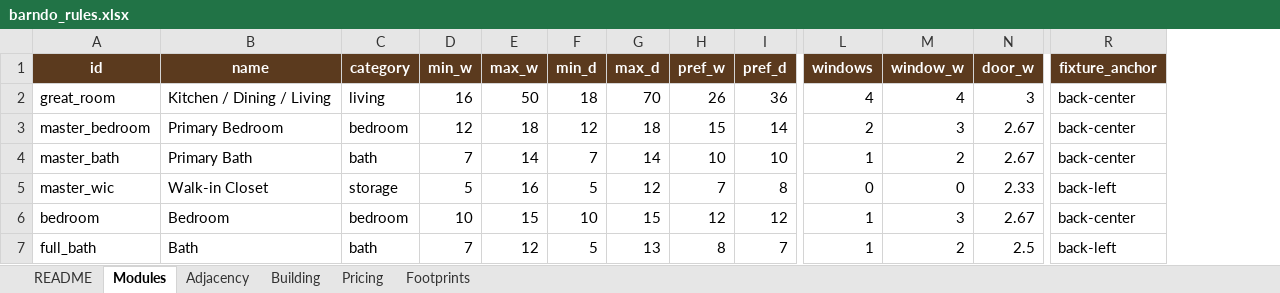
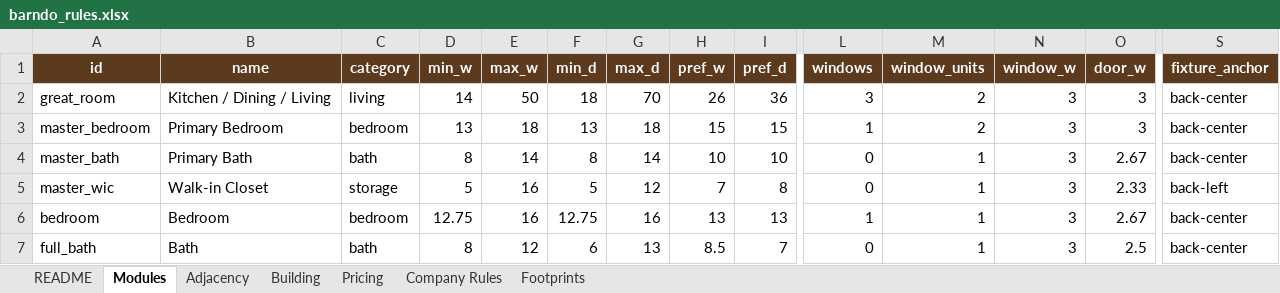
Before and after one commit to GrandMaster-samer/barndo-planner, an Excel workbook: rules/barndo_rules.xlsx, sheet Modules, drawn as a sheet; only a part is shown, gaps mark what is left out; values as stored, in another font and other column widths than the file's, no borders; addresses are those after the commit; the diff covers the shown part only; the diff names each change by its address in the sheet, - before the commit and + after, or states it on an @@ line.

```diff
--- a/rules/barndo_rules.xlsx (sheet Modules)
+++ b/rules/barndo_rules.xlsx (sheet Modules)
+sheet tab: Company Rules
+column M (window_units), rows 2-7: 2 | 2 | 1 | 1 | 1 | 1
-D2 (min_w): 16
+D2 (min_w): 14
-L2 (windows): 4
+L2 (windows): 3
-N2 (window_w): 4
+N2 (window_w): 3
-D3 (min_w): 12
+D3 (min_w): 13
-F3 (min_d): 12
+F3 (min_d): 13
-I3 (pref_d): 14
+I3 (pref_d): 15
-L3 (windows): 2
+L3 (windows): 1
-O3 (door_w): 2.67
+O3 (door_w): 3
-D4 (min_w): 7
+D4 (min_w): 8
-F4 (min_d): 7
+F4 (min_d): 8
-L4 (windows): 1
+L4 (windows): 0
-N4 (window_w): 2
+N4 (window_w): 3
-N5 (window_w): 0
+N5 (window_w): 3
-D6 (min_w): 10
+D6 (min_w): 12.75
-E6 (max_w): 15
+E6 (max_w): 16
-F6 (min_d): 10
+F6 (min_d): 12.75
-G6 (max_d): 15
+G6 (max_d): 16
-H6 (pref_w): 12
+H6 (pref_w): 13
-I6 (pref_d): 12
+I6 (pref_d): 13
-D7 (min_w): 7
+D7 (min_w): 8
-F7 (min_d): 5
+F7 (min_d): 6
-H7 (pref_w): 8
+H7 (pref_w): 8.5
-L7 (windows): 1
+L7 (windows): 0
-N7 (window_w): 2
+N7 (window_w): 3
-S7 (fixture_anchor): back-left
+S7 (fixture_anchor): back-center
```
Also changed, not shown: 1 removed row and 24 edited cells elsewhere in this sheet, sheet Building, sheet Pricing, sheet Adjacency, sheet README, 44 other files.
